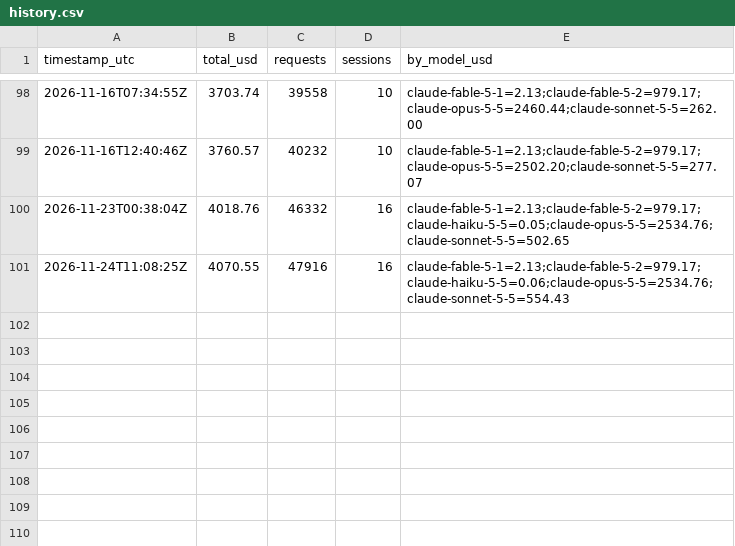
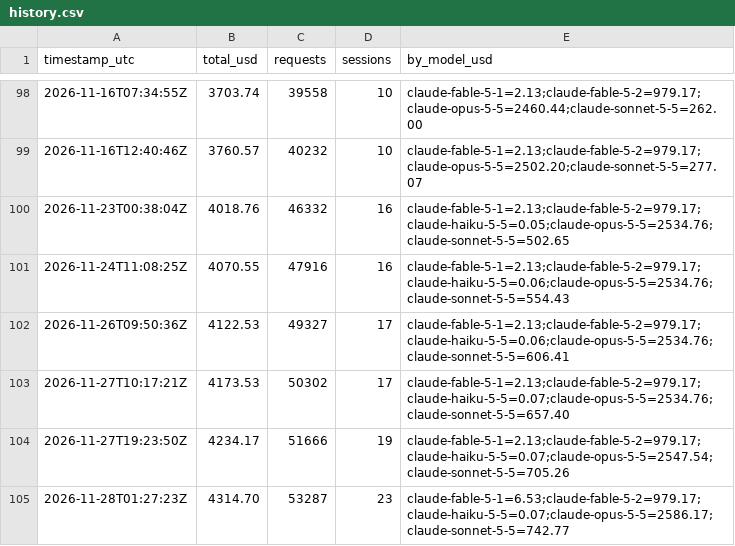
Before and after one commit to HenryJobst/freemapper, a CSV file: docs/ai-cost/history.csv, drawn as a sheet; only a part is shown, gaps mark what is left out; the diff names each change by its address in the sheet, - before the commit and + after, or states it on an @@ line.

```diff
--- a/docs/ai-cost/history.csv
+++ b/docs/ai-cost/history.csv
+row 102: 2026-11-26T09:50:36Z | 4122.53 | 49327 | 17 | claude-fable-5-1=2.13;claude-fable-5-2=979.17;claude-haiku-5-5=0.06;claude-opus-5-5=2534.76;claude-sonnet-5-5=606.41
+row 103: 2026-11-27T10:17:21Z | 4173.53 | 50302 | 17 | claude-fable-5-1=2.13;claude-fable-5-2=979.17;claude-haiku-5-5=0.07;claude-opus-5-5=2534.76;claude-sonnet-5-5=657.40
+row 104: 2026-11-27T19:23:50Z | 4234.17 | 51666 | 19 | claude-fable-5-1=2.13;claude-fable-5-2=979.17;claude-haiku-5-5=0.07;claude-opus-5-5=2547.54;claude-sonnet-5-5=705.26
+row 105: 2026-11-28T01:27:23Z | 4314.70 | 53287 | 23 | claude-fable-5-1=6.53;claude-fable-5-2=979.17;claude-haiku-5-5=0.07;claude-opus-5-5=2586.17;claude-sonnet-5-5=742.77
```
Also changed, not shown: 11 other files.
